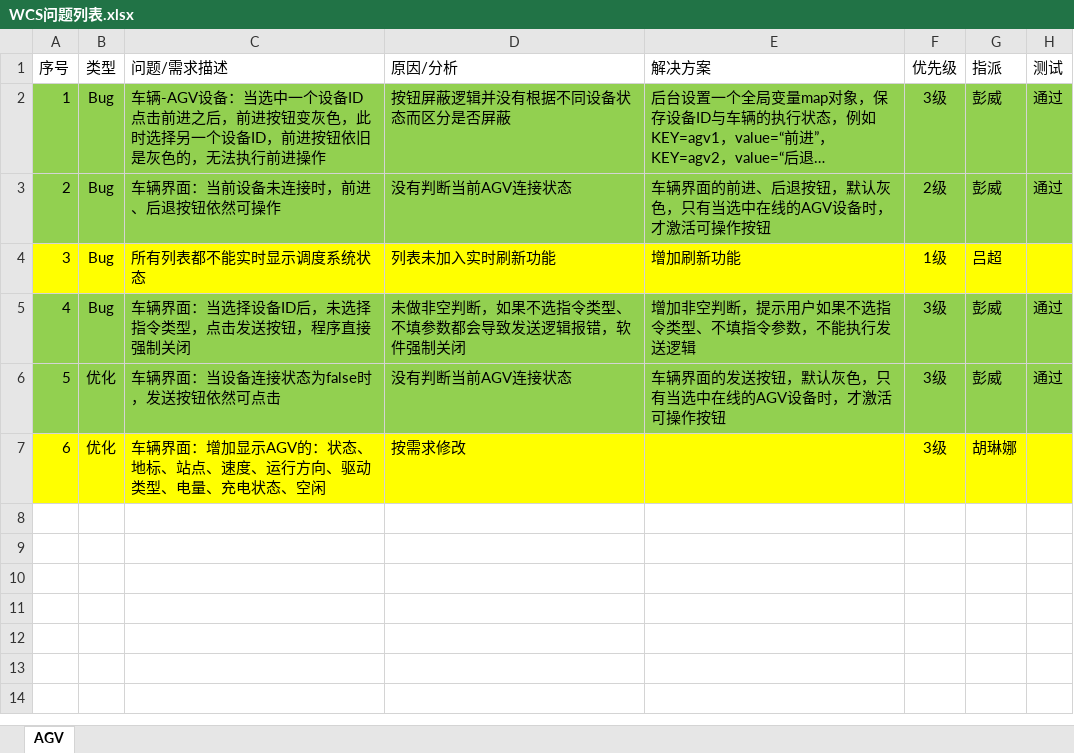
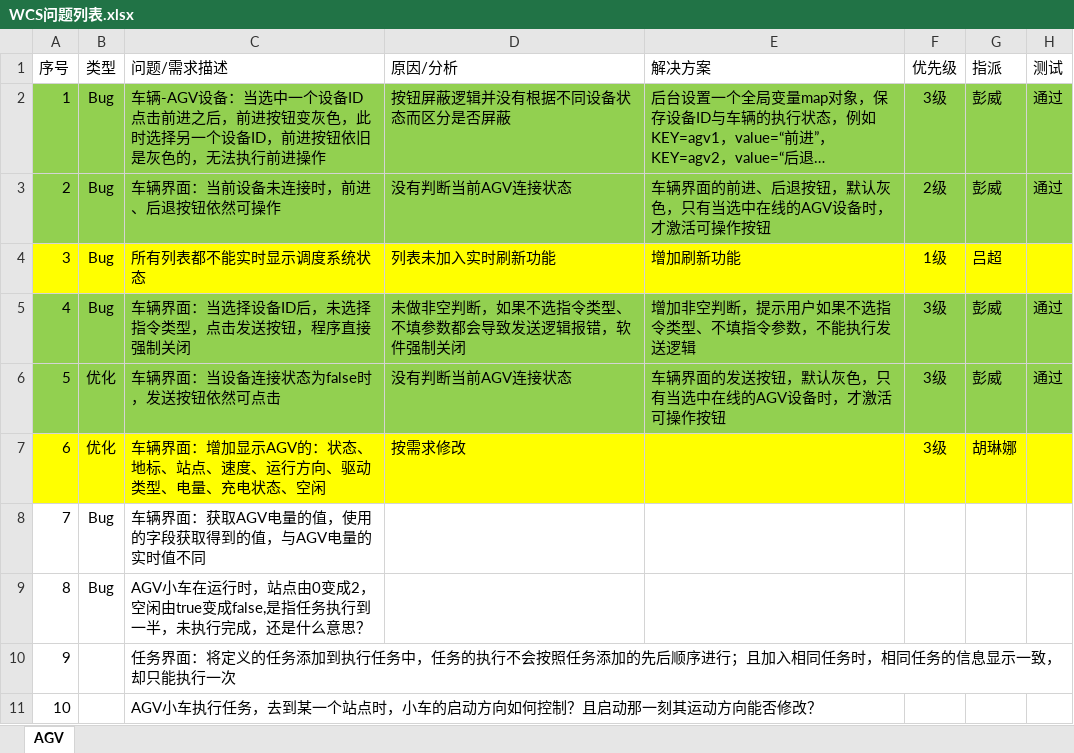
Before and after one commit to wuheideyun/keda_wcs, an Excel workbook: 文档/WCS问题列表.xlsx, sheet AGV, drawn as a sheet; long unchanged cells end in …; values as stored, in another font and other column widths than the file's, no borders; the diff names each change by its address in the sheet, - before the commit and + after, or states it on an @@ line.

Commit message:
待解决问题

```diff
--- a/文档/WCS问题列表.xlsx (sheet AGV)
+++ b/文档/WCS问题列表.xlsx (sheet AGV)
-row 8: (empty)
+row 8: 7 | Bug | 车辆界面：获取AGV电量的值，使用的字段获取得到的值，与AGV电量的实时值不同
-row 9: (empty)
+row 9: 8 | Bug | AGV小车在运行时，站点由0变成2，空闲由true变成false,是指任务执行到一半，未执行完成，还是什么意思？
-row 10: (empty)
+row 10: 9 |  | 任务界面：将定义的任务添加到执行任务中，任务的执行不会按照任务添加的先后顺序进行；且加入相同任务时，相同任务的信息显示一致，却只能执行一次
+row 11: 10 |  | AGV小车执行任务，去到某一个站点时，小车的启动方向如何控制？且启动那一刻其运动方向能否修改？
```
